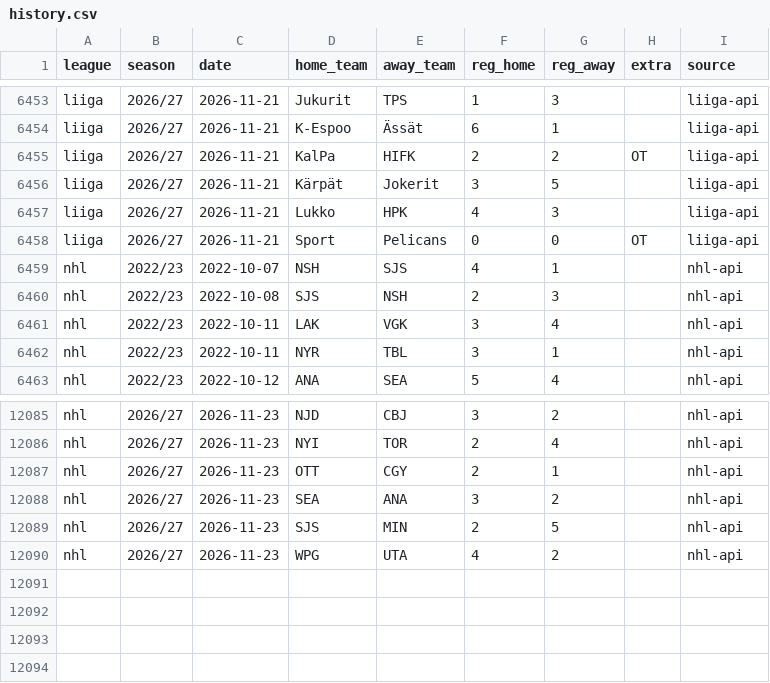
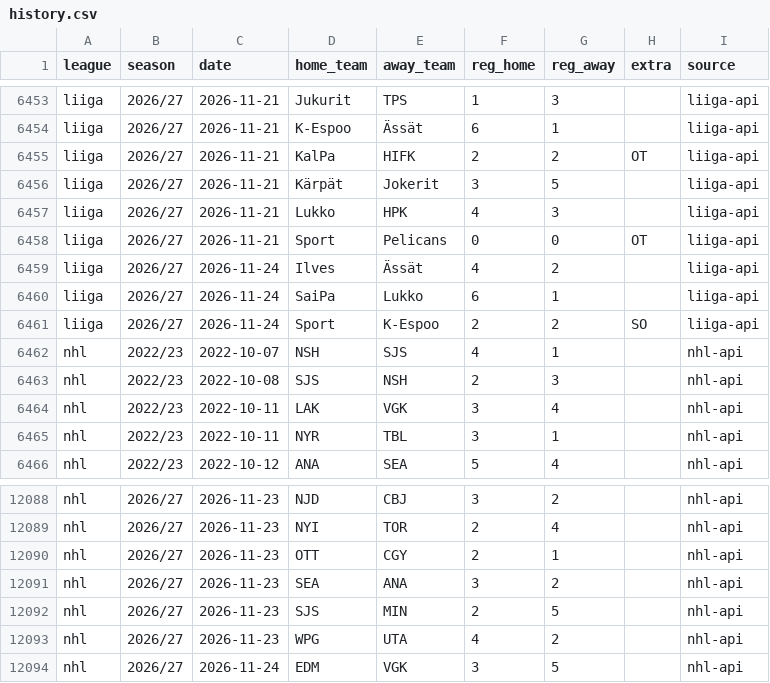
Before and after one commit to reinski260970/soccer, a CSV file: data/hockey/history.csv, drawn as a sheet; only a part is shown, gaps mark what is left out.

Commit message:
Hockey data audit 2026-11-25T13:17Z

```diff
--- a/data/hockey/history.csv
+++ b/data/hockey/history.csv
@@ -6458,2 +6458,5 @@ liiga,2026/27,2026-11-21,Lukko,HPK,4,3,,liiga-api
 liiga,2026/27,2026-11-21,Sport,Pelicans,0,0,OT,liiga-api
+liiga,2026/27,2026-11-24,Ilves,Ässät,4,2,,liiga-api
+liiga,2026/27,2026-11-24,SaiPa,Lukko,6,1,,liiga-api
+liiga,2026/27,2026-11-24,Sport,K-Espoo,2,2,SO,liiga-api
 nhl,2022/23,2022-10-07,NSH,SJS,4,1,,nhl-api
@@ -12090 +12093,2 @@ nhl,2026/27,2026-11-23,SJS,MIN,2,5,,nhl-api
 nhl,2026/27,2026-11-23,WPG,UTA,4,2,,nhl-api
+nhl,2026/27,2026-11-24,EDM,VGK,3,5,,nhl-api
```
Also changed, not shown: 1 other file.
